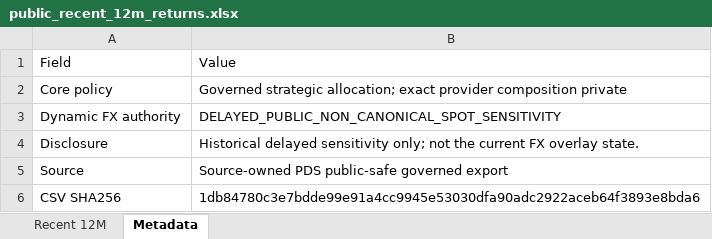
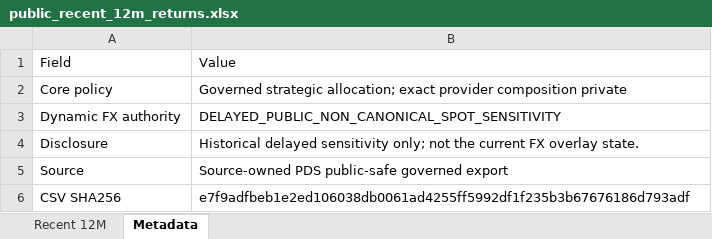
Before and after one commit to slackquant80/slackquant-research, an Excel workbook: public/data/systems/pds/public_recent_12m_returns.xlsx, sheet Metadata, drawn as a sheet; values as stored, in another font and other column widths than the file's, no borders; the diff names each change by its address in the sheet, - before the commit and + after, or states it on an @@ line.

```diff
--- a/public/data/systems/pds/public_recent_12m_returns.xlsx (sheet Metadata)
+++ b/public/data/systems/pds/public_recent_12m_returns.xlsx (sheet Metadata)
-B6: 1db84780c3e7bdde99e91a4cc9945e53030dfa90adc2922aceb64f3893e8bda6
+B6: e7f9adfbeb1e2ed106038db0061ad4255ff5992df1f235b3b67676186d793adf
```
Also changed, not shown: sheet Recent 12M, public/assets/systems/pds/PDS_Portfolio_History_Current_Definition.xlsx, 18 other files.
